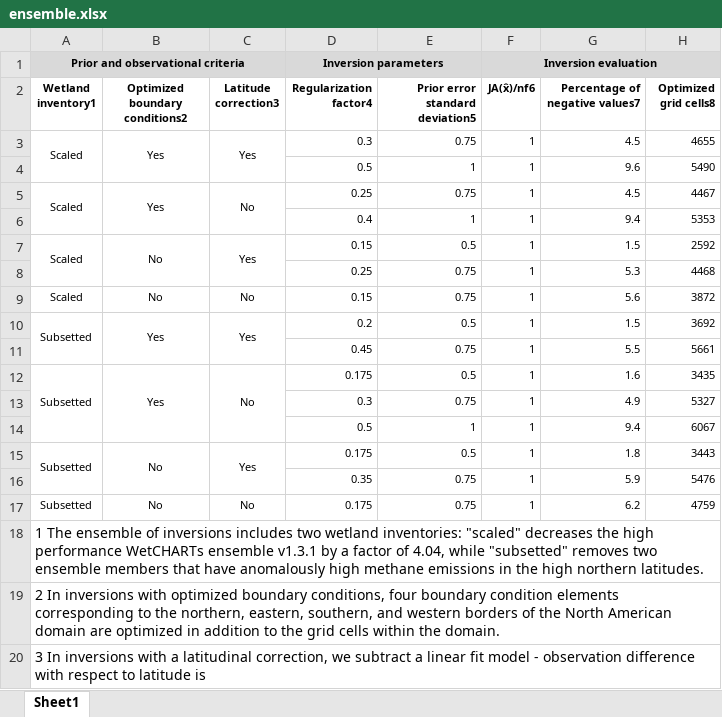
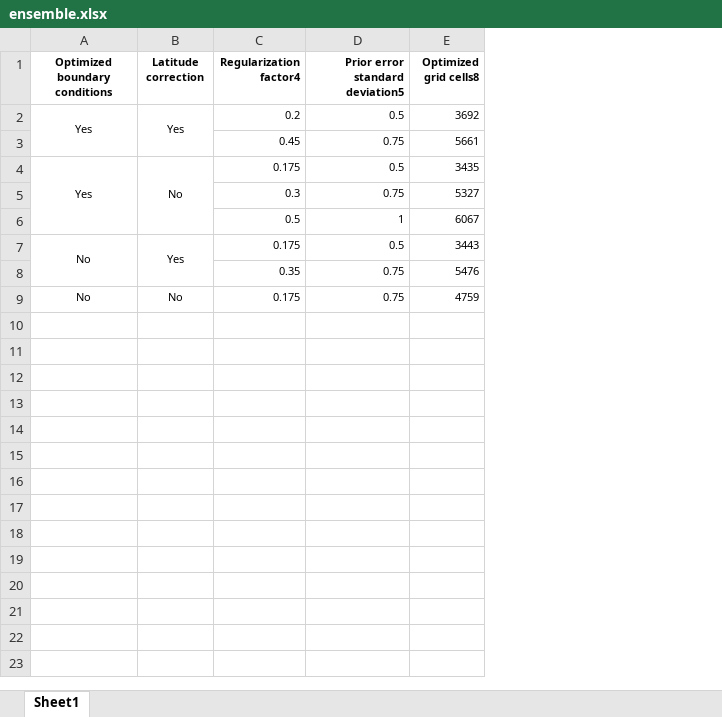
Before and after one commit to hannahnesser/TROPOMI_inversion, an Excel workbook: paper/ensemble.xlsx, sheet Sheet1, drawn as a sheet; values as stored, in another font and other column widths than the file's, no borders; removed rows and columns are numbered as before the commit, all else as after; the diff names each change by its address in the sheet, - before the commit and + after, or states it on an @@ line.

Commit message:
Summary table for the inversion ensemble post removing the w404 simulations

```diff
--- a/paper/ensemble.xlsx (sheet Sheet1)
+++ b/paper/ensemble.xlsx (sheet Sheet1)
-column A (Wetland inventory1), rows 10-17: Subsetted |  | Subsetted |  |  | Subsetted |  | Subsetted
-column F (JA(x̂)/nf6), rows 10-17: all 1
-column G (Percentage of negative values7), rows 10-17: 1.5 | 5.5 | 1.6 | 4.9 | 9.4 | 1.8 | 5.9 | 6.2
-row 1: Prior and observational criteria |  |  | Inversion parameters |  | Inversion evaluation
-A1: Optimized boundary conditions2
+A1: Optimized boundary conditions
-B1: Latitude correction3
+B1: Latitude correction
-row 3: Scaled | Yes | Yes | 0.3 | 0.75 | 1 | 4.5 | 4655
-row 4:  |  |  | 0.5 | 1 | 1 | 9.6 | 5490
-row 5: Scaled | Yes | No | 0.25 | 0.75 | 1 | 4.5 | 4467
-row 6:  |  |  | 0.4 | 1 | 1 | 9.4 | 5353
-row 7: Scaled | No | Yes | 0.15 | 0.5 | 1 | 1.5 | 2592
-row 8:  |  |  | 0.25 | 0.75 | 1 | 5.3 | 4468
-row 9: Scaled | No | No | 0.15 | 0.75 | 1 | 5.6 | 3872
-row 18: 1 The ensemble of inversions includes two wetland inventories: "scaled" decreases the high performance WetCHARTs ensemble v1.3.1 by a factor of 4.04, while "subsetted" removes two ensemble members that have anomalously high methane emissions in the high northern latitudes.
-row 19: 2 In inversions with optimized boundary conditions, four boundary condition elements corresponding to the northern, eastern, southern, and western borders of the North American domain are optimized in addition to the grid cells within the domain.
-row 20: 3 In inversions with a latitudinal correction, we subtract a linear fit model - observation difference with respect to latitude is
```
